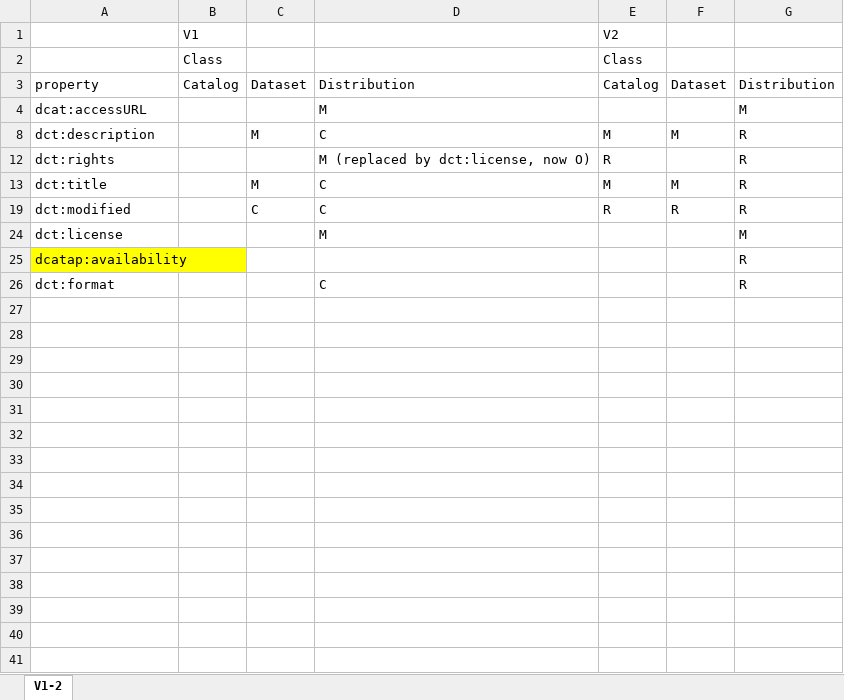
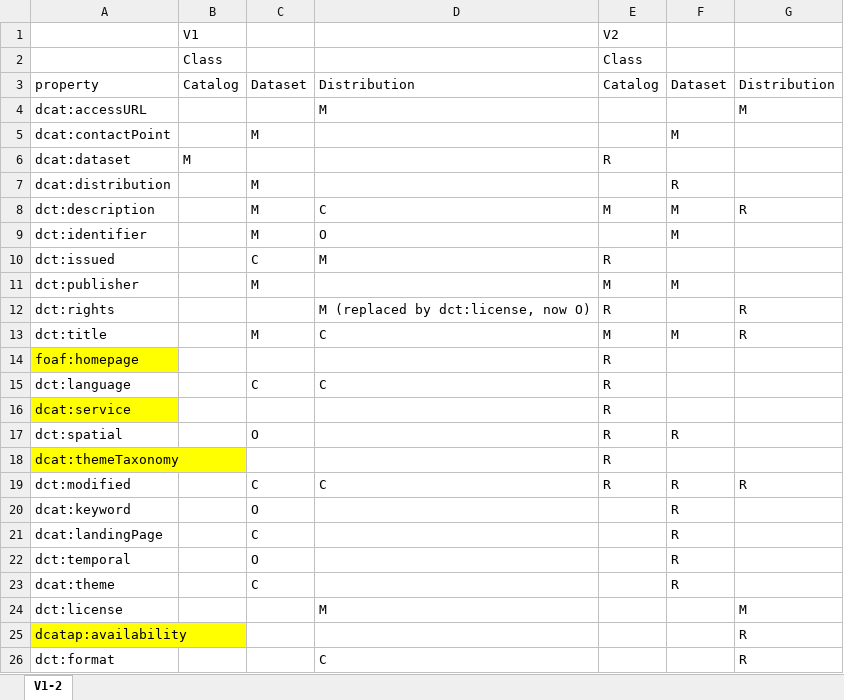
Before and after one commit to gibonet/dcatapchr, an Excel workbook: inst/classes_and_properties.xlsx, sheet V1-2, drawn as a sheet; only a part is shown; values as stored, in another font and other column widths than the file's, no borders; the diff covers the shown part only; the diff names each change by its address in the sheet, - before the commit and + after, or states it on an @@ line.

Commit message:
add filters to columns

```diff
--- a/inst/classes_and_properties.xlsx (sheet V1-2)
+++ b/inst/classes_and_properties.xlsx (sheet V1-2)
@@ row 5 unhidden: dcat:contactPoint |  | M |  |  | M @@
@@ row 6 unhidden: dcat:dataset | M |  |  | R @@
@@ row 7 unhidden: dcat:distribution |  | M |  |  | R @@
@@ row 9 unhidden: dct:identifier |  | M | O |  | M @@
@@ row 10 unhidden: dct:issued |  | C | M | R @@
@@ row 11 unhidden: dct:publisher |  | M |  | M | M @@
@@ row 14 unhidden: foaf:homepage |  |  |  | R @@
@@ row 15 unhidden: dct:language |  | C | C | R @@
@@ row 16 unhidden: dcat:service |  |  |  | R @@
@@ row 17 unhidden: dct:spatial |  | O |  | R | R @@
@@ row 18 unhidden: dcat:themeTaxonomy |  |  |  | R @@
@@ row 20 unhidden: dcat:keyword |  | O |  |  | R @@
@@ row 21 unhidden: dcat:landingPage |  | C |  |  | R @@
@@ row 22 unhidden: dct:temporal |  | O |  |  | R @@
@@ row 23 unhidden: dcat:theme |  | C |  |  | R @@
```
Also changed, not shown: 10 hidden or unhidden rows elsewhere in this sheet.
